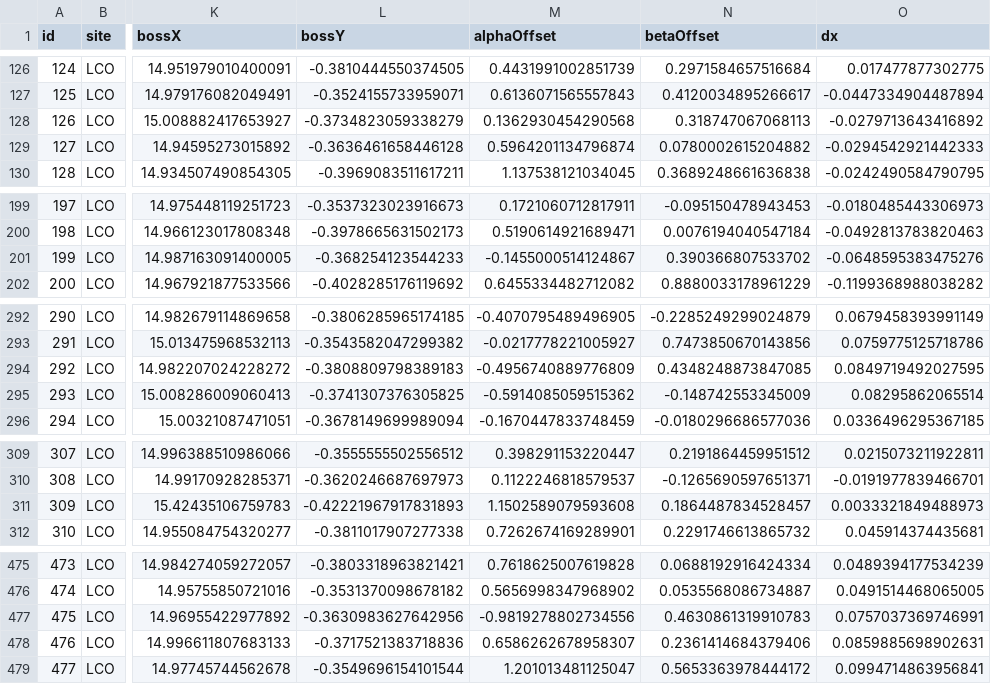
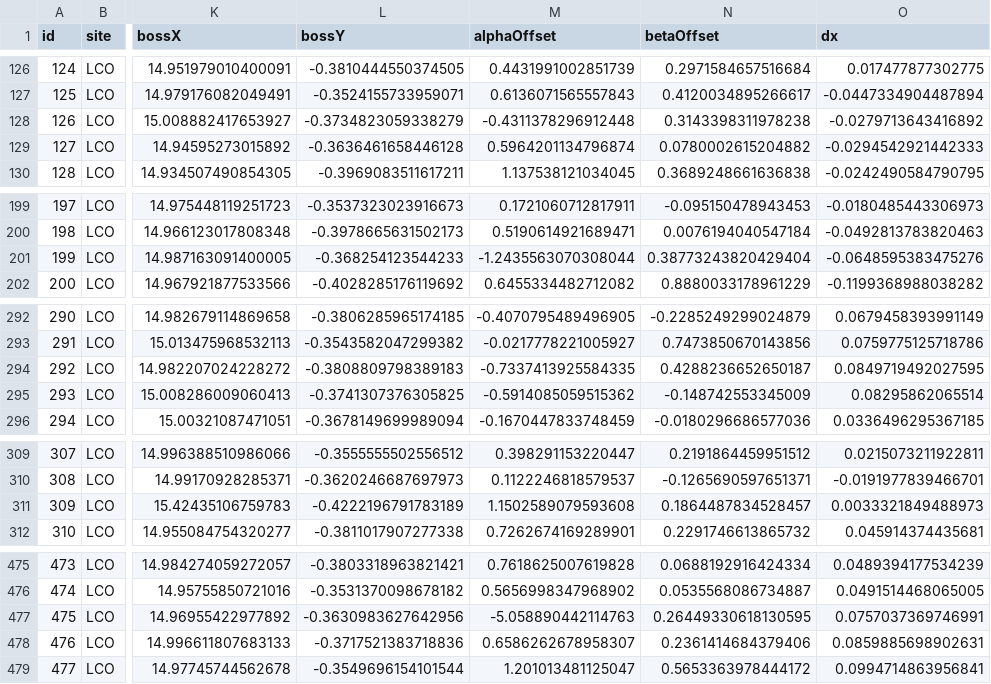
Before and after one commit to sdss/fps_calibrations, a CSV file: lco/wok_calibs/duPontFlatCMM/positionerTable.csv, drawn as a sheet; only a part is shown, gaps mark what is left out; the diff names each change by its address in the sheet, - before the commit and + after, or states it on an @@ line.

Commit message:
fix a few lco robot zeropoints

```diff
--- a/lco/wok_calibs/duPontFlatCMM/positionerTable.csv
+++ b/lco/wok_calibs/duPontFlatCMM/positionerTable.csv
-M128 (alphaOffset): 0.1362930454290568
+M128 (alphaOffset): -0.4311378296912448
-N128 (betaOffset): 0.318747067068113
+N128 (betaOffset): 0.3143398311978238
-M201 (alphaOffset): -0.1455000514124867
+M201 (alphaOffset): -1.2435563070308044
-N201 (betaOffset): 0.390366807533702
+N201 (betaOffset): 0.38773243820429404
-M294 (alphaOffset): -0.4956740889776809
+M294 (alphaOffset): -0.7337413925584335
-N294 (betaOffset): 0.4348248873847085
+N294 (betaOffset): 0.4288236652650187
-L311 (bossY): -0.42221967917831893
+L311 (bossY): -0.4222196791783189
-M477 (alphaOffset): -0.9819278802734556
+M477 (alphaOffset): -5.058890442114763
-N477 (betaOffset): 0.4630861319910783
+N477 (betaOffset): 0.26449330618130595
```
